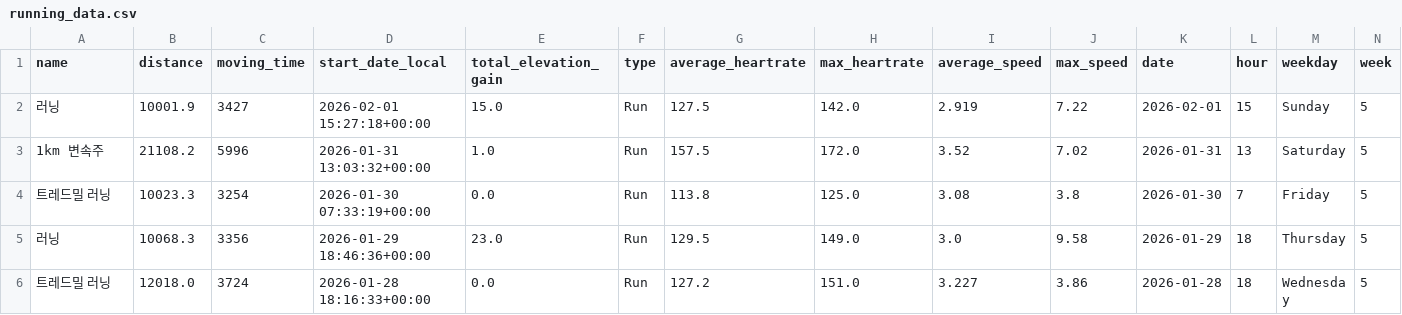
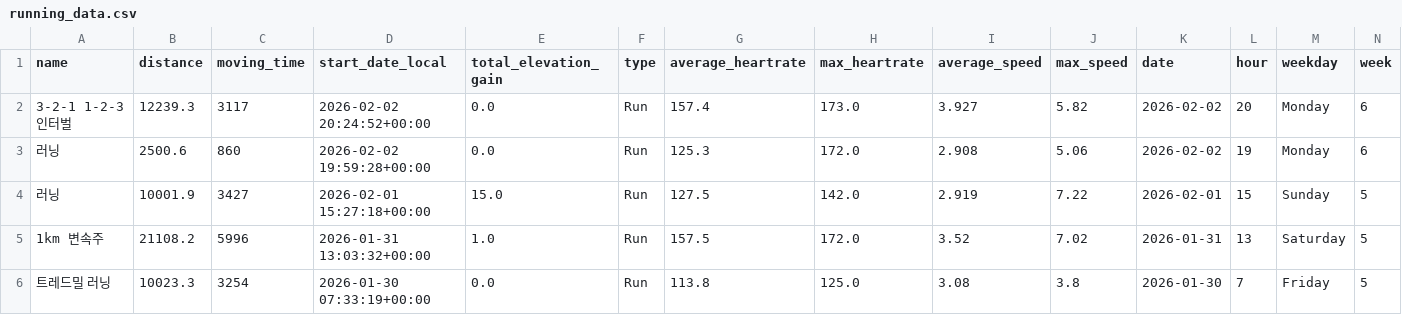
Before and after one commit to feat11/running-analytics, a CSV file: running_data.csv, drawn as a sheet; only a part is shown; the shorter side is filled out with more unchanged rows; rows hold the shown columns only; the diff names each change by its address in the sheet, - before the commit and + after, or states it on an @@ line.

```diff
--- a/running_data.csv
+++ b/running_data.csv
+row 2: 3-2-1 1-2-3 인터벌 | 12239.3 | 3117 | 2026-02-02 20:24:52+00:00 | 0.0 | Run | 157.4 | 173.0 | 3.927 | 5.82 | 2026-02-02 | 20 | Monday | 6
+row 3: 러닝 | 2500.6 | 860 | 2026-02-02 19:59:28+00:00 | 0.0 | Run | 125.3 | 172.0 | 2.908 | 5.06 | 2026-02-02 | 19 | Monday | 6
```
Also changed, not shown: 1 other file.
